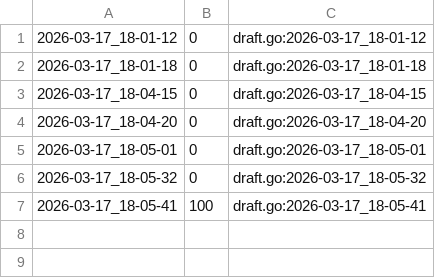
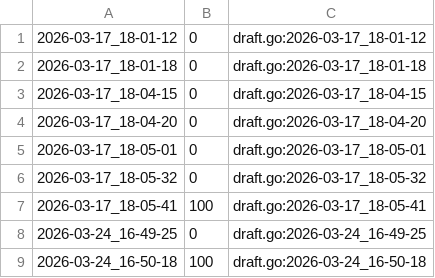
Before and after one commit to qxcode-course/fup-dd-playground-yLiLme, a CSV file: .tko/track/fup@bala/track.csv, drawn as a sheet.

```diff
--- a/.tko/track/fup@bala/track.csv
+++ b/.tko/track/fup@bala/track.csv
@@ -7 +7,3 @@
 2026-03-17_18-05-41,100,draft.go:2026-03-17_18-05-41
+2026-03-24_16-49-25,0,draft.go:2026-03-24_16-49-25
+2026-03-24_16-50-18,100,draft.go:2026-03-24_16-50-18
```
Also changed, not shown: 15 other files.
